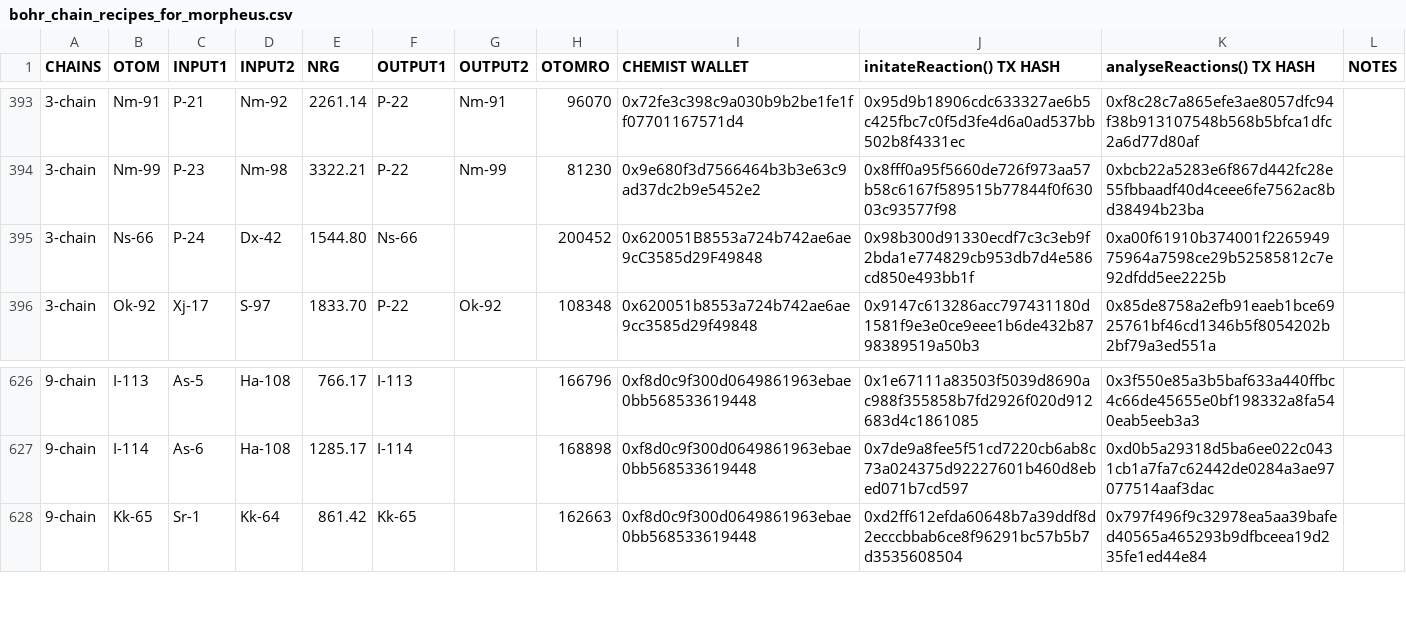
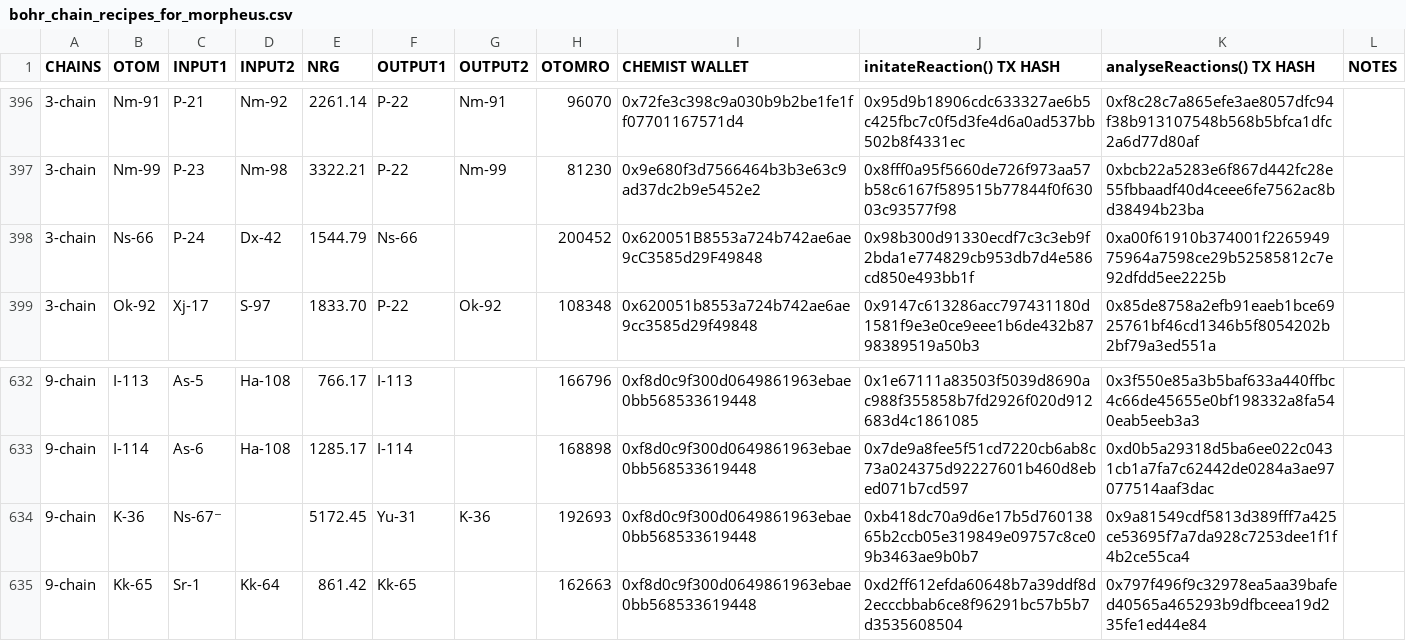
Before and after one commit to jeffdaly1975/otom, a CSV file: datasets/bohr_chain_recipes_for_morpheus.csv, drawn as a sheet; only a part is shown, gaps mark what is left out; the diff covers the shown part only.

```diff
--- a/datasets/bohr_chain_recipes_for_morpheus.csv
+++ b/datasets/bohr_chain_recipes_for_morpheus.csv
@@ -394,3 +397,3 @@ CHAINS,OTOM,INPUT1,INPUT2,NRG,OUTPUT1,OUTPUT2,OTOMRO,CHEMIST WALLET,initateReact
 3-chain,Nm-99,P-23,Nm-98,3322.21,P-22,Nm-99,81230,0x9e680f3d7566464b3b3e63c9ad37dc2b9e5452e2,0x8fff0a95f5660de726f973aa57b58c6167f589515b77844f0f63003c93577f98,0xbcb22a5283e6f867d442fc28e55fbbaadf40d4ceee6fe7562ac8bd38494b23ba,
-3-chain,Ns-66,P-24,Dx-42,1544.80,Ns-66,,200452,0x620051B8553a724b742ae6ae9cC3585d29F49848,0x98b300d91330ecdf7c3c3eb9f2bda1e774829cb953db7d4e586cd850e493bb1f,0xa00f61910b374001f226594975964a7598ce29b52585812c7e92dfdd5ee2225b,
+3-chain,Ns-66,P-24,Dx-42,1544.79,Ns-66,,200452,0x620051B8553a724b742ae6ae9cC3585d29F49848,0x98b300d91330ecdf7c3c3eb9f2bda1e774829cb953db7d4e586cd850e493bb1f,0xa00f61910b374001f226594975964a7598ce29b52585812c7e92dfdd5ee2225b,
 3-chain,Ok-92,Xj-17,S-97,1833.70,P-22,Ok-92,108348,0x620051b8553a724b742ae6ae9cc3585d29f49848,0x9147c613286acc797431180d1581f9e3e0ce9eee1b6de432b8798389519a50b3,0x85de8758a2efb91eaeb1bce6925761bf46cd1346b5f8054202b2bf79a3ed551a,
@@ -627,2 +633,3 @@ CHAINS,OTOM,INPUT1,INPUT2,NRG,OUTPUT1,OUTPUT2,OTOMRO,CHEMIST WALLET,initateReact
 9-chain,I-114,As-6,Ha-108,1285.17,I-114,,168898,0xf8d0c9f300d0649861963ebae0bb568533619448,0x7de9a8fee5f51cd7220cb6ab8c73a024375d92227601b460d8ebed071b7cd597,0xd0b5a29318d5ba6ee022c0431cb1a7fa7c62442de0284a3ae97077514aaf3dac,
+9-chain,K-36,Ns-67⁻,,5172.45,Yu-31,K-36,192693,0xf8d0c9f300d0649861963ebae0bb568533619448,0xb418dc70a9d6e17b5d76013865b2ccb05e319849e09757c8ce09b3463ae9b0b7,0x9a81549cdf5813d389fff7a425ce53695f7a7da928c7253dee1f1f4b2ce55ca4,
 9-chain,Kk-65,Sr-1,Kk-64,861.42,Kk-65,,162663,0xf8d0c9f300d0649861963ebae0bb568533619448,0xd2ff612efda60648b7a39ddf8d2ecccbbab6ce8f96291bc57b5b7d3535608504,0x797f496f9c32978ea5aa39bafed40565a465293b9dfbceea19d235fe1ed44e84,
```
Also changed, not shown: 7 added rows and 1 removed row elsewhere in this file, 20 other files.
